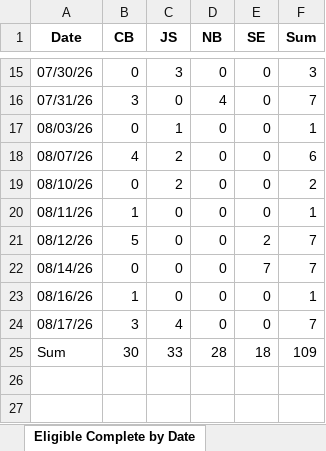
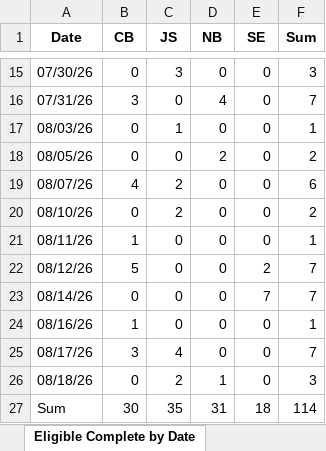
Before and after one commit to sshamblen/public, an Excel workbook: audits_report.xlsx, sheet Eligible Complete by Date, drawn as a sheet; only a part is shown, gaps mark what is left out; values as stored, in another font and other column widths than the file's, no borders; addresses are those after the commit; the diff names each change by its address in the sheet, - before the commit and + after, or states it on an @@ line.

```diff
--- a/audits_report.xlsx (sheet Eligible Complete by Date)
+++ b/audits_report.xlsx (sheet Eligible Complete by Date)
+row 18: 08/05/26 | 0 | 0 | 2 | 0 | 2
+row 26: 08/18/26 | 0 | 2 | 1 | 0 | 3
-C27 (JS): 33
+C27 (JS): 35
-D27 (NB): 28
+D27 (NB): 31
-F27 (Sum): 109
+F27 (Sum): 114
```
Also changed, not shown: sheet Data, sheet Disposition by Date, sheet Disposition by Staff.
